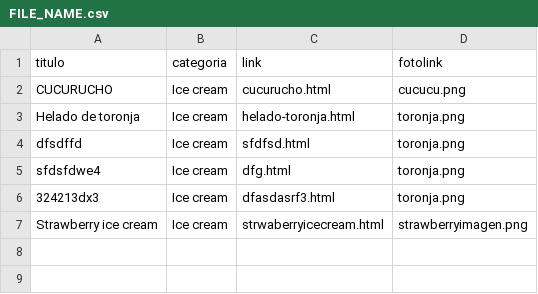
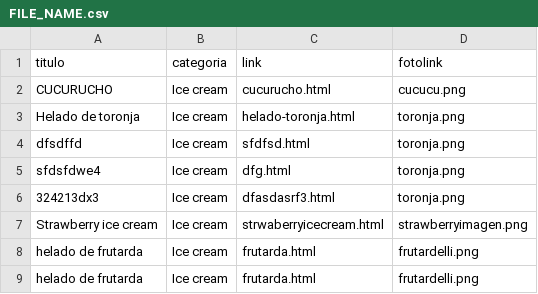
Before and after one commit to ironic595/quickrecipes, a CSV file: FILE_NAME.csv, drawn as a sheet; the diff names each change by its address in the sheet, - before the commit and + after, or states it on an @@ line.

Commit message:
Actualizando el archivo CSV

```diff
--- a/FILE_NAME.csv
+++ b/FILE_NAME.csv
+row 8: helado de frutarda | Ice cream | frutarda.html | frutardelli.png
+row 9: helado de frutarda | Ice cream | frutarda.html | frutardelli.png
```
